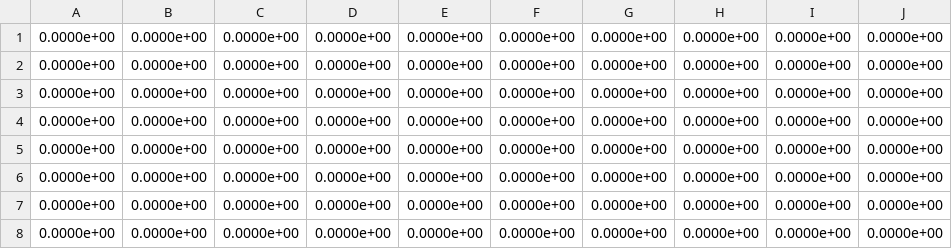
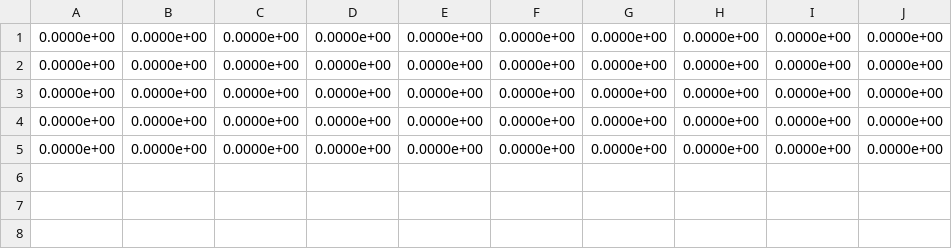
Before and after one commit to Sandia2014/kokkos-intrepid, a CSV file: ContractFieldFieldTensor/data/ContractFieldFieldTensor_cudaSwitchingTimes_clearCache_shadowfax.csv, drawn as a sheet; the diff names each change by its address in the sheet, - before the commit and + after, or states it on an @@ line.

Commit message:
lowered the memory size extrema and increased the use cases, larger contractions

```diff
--- a/ContractFieldFieldTensor/data/ContractFieldFieldTensor_cudaSwitchingTimes_clearCache_shadowfax.csv
+++ b/ContractFieldFieldTensor/data/ContractFieldFieldTensor_cudaSwitchingTimes_clearCache_shadowfax.csv
-row 6: 0.0000e+00 | 0.0000e+00 | 0.0000e+00 | 0.0000e+00 | 0.0000e+00 | 0.0000e+00 | 0.0000e+00 | 0.0000e+00 | 0.0000e+00 | 0.0000e+00
-row 7: 0.0000e+00 | 0.0000e+00 | 0.0000e+00 | 0.0000e+00 | 0.0000e+00 | 0.0000e+00 | 0.0000e+00 | 0.0000e+00 | 0.0000e+00 | 0.0000e+00
-row 8: 0.0000e+00 | 0.0000e+00 | 0.0000e+00 | 0.0000e+00 | 0.0000e+00 | 0.0000e+00 | 0.0000e+00 | 0.0000e+00 | 0.0000e+00 | 0.0000e+00
```
Also changed, not shown: ContractFieldFieldTensor/data/ContractFieldFieldTensor_kokkosCudaIndependentTimes_clearCache_shadowfax.csv, ContractFieldFieldTensor/data/ContractFieldFieldTensor_memorySize_clearCache_shadowfax.csv, 5 other files.
